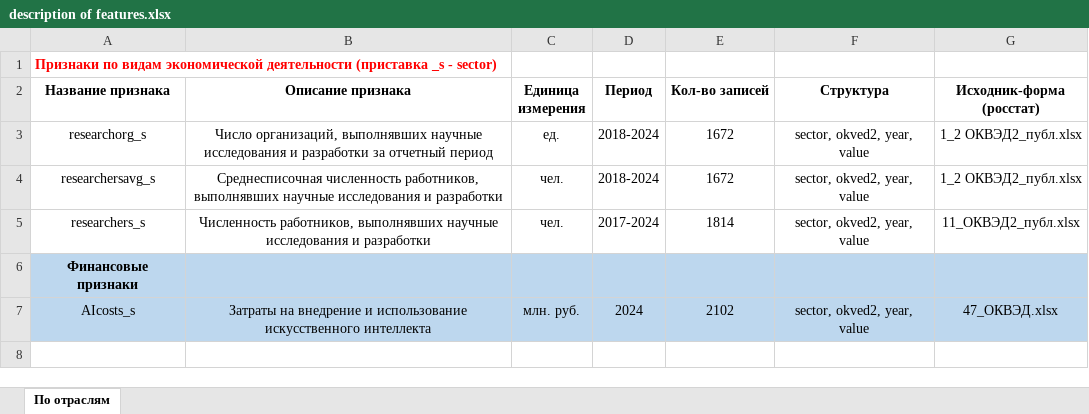
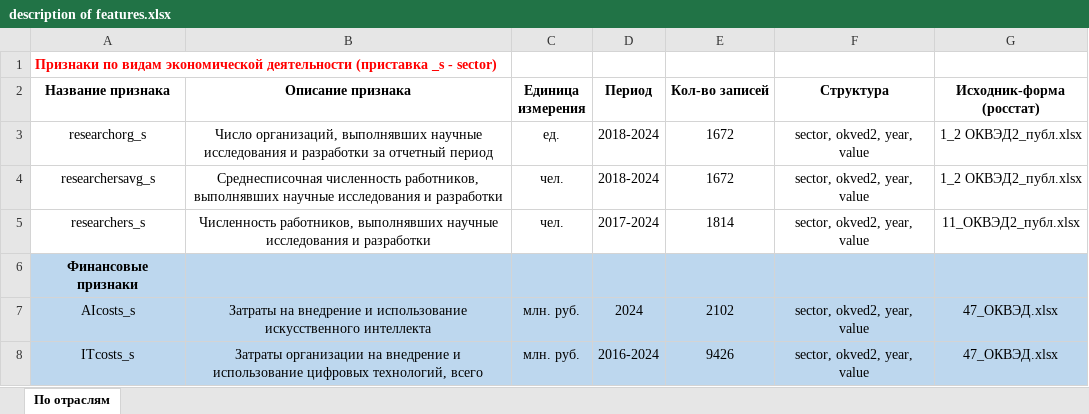
Before and after one commit to aghajanyan/ITMO-3, an Excel workbook: description of features.xlsx, sheet По отраслям, drawn as a sheet; values as stored, in another font and other column widths than the file's, no borders; the diff names each change by its address in the sheet, - before the commit and + after, or states it on an @@ line.

Commit message:
Update description of features.xlsx

```diff
--- a/description of features.xlsx (sheet По отраслям)
+++ b/description of features.xlsx (sheet По отраслям)
+row 8: ITcosts_s | Затраты организации на внедрение и использование цифровых технологий, всего | млн. руб. | 2016-2024 | 9426 | sector, okved2, year, value | 47_ОКВЭД.xlsx
```
